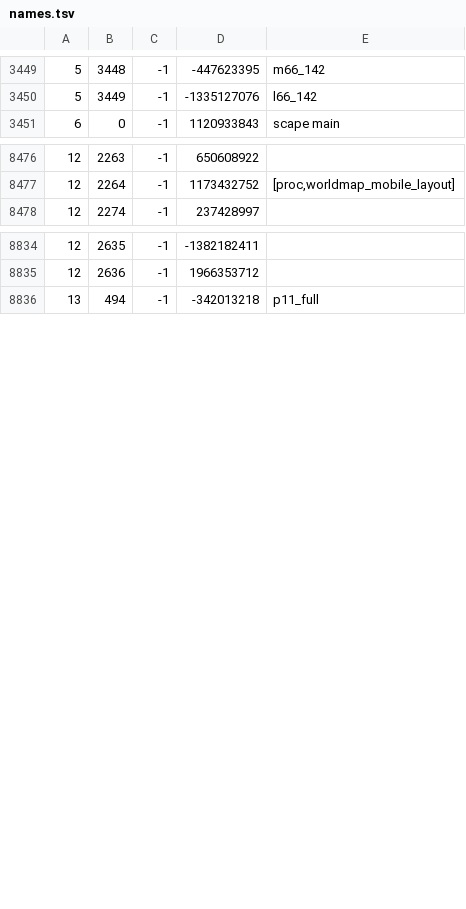
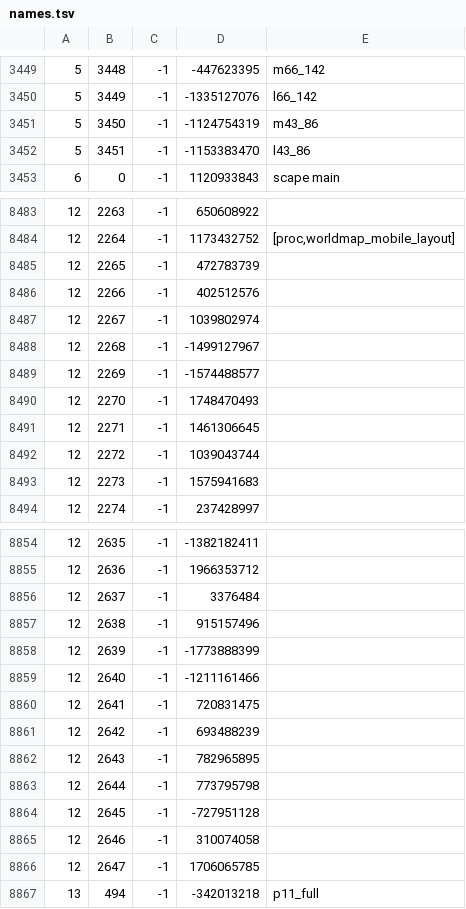
Before and after one commit to RuneStar/cache-names, a TSV file: names.tsv, drawn as a sheet; only a part is shown, gaps mark what is left out; the diff covers the shown part only; the diff names each change by its address in the sheet, - before the commit and + after, or states it on an @@ line.

```diff
--- a/names.tsv
+++ b/names.tsv
+row 3451: 5 | 3450 | -1 | -1124754319 | m43_86
+row 3452: 5 | 3451 | -1 | -1153383470 | l43_86
+row 8485: 12 | 2265 | -1 | 472783739
+row 8486: 12 | 2266 | -1 | 402512576
+row 8487: 12 | 2267 | -1 | 1039802974
+row 8488: 12 | 2268 | -1 | -1499127967
+row 8489: 12 | 2269 | -1 | -1574488577
+row 8490: 12 | 2270 | -1 | 1748470493
+row 8491: 12 | 2271 | -1 | 1461306645
+row 8492: 12 | 2272 | -1 | 1039043744
+row 8493: 12 | 2273 | -1 | 1575941683
+row 8856: 12 | 2637 | -1 | 3376484
+row 8857: 12 | 2638 | -1 | 915157496
+row 8858: 12 | 2639 | -1 | -1773888399
+row 8859: 12 | 2640 | -1 | -1211161466
+row 8860: 12 | 2641 | -1 | 720831475
+row 8861: 12 | 2642 | -1 | 693488239
+row 8862: 12 | 2643 | -1 | 782965895
+row 8863: 12 | 2644 | -1 | 773795798
+row 8864: 12 | 2645 | -1 | -727951128
+row 8865: 12 | 2646 | -1 | 310074058
+row 8866: 12 | 2647 | -1 | 1706065785
```
Also changed, not shown: 10 added rows and 1 removed row elsewhere in this file, name-hashes.tsv.
